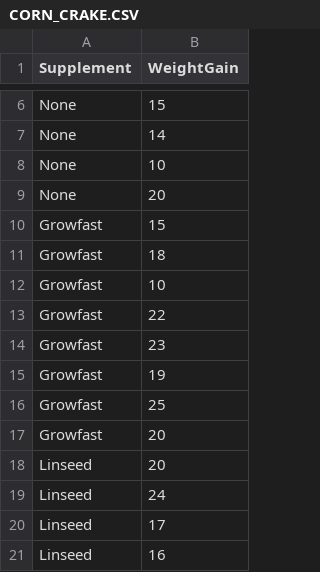
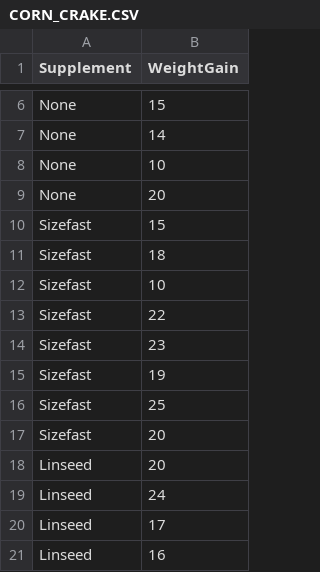
Before and after one commit to dzchilds/stats-for-bio, a CSV file: data_csv/CORN_CRAKE.CSV, drawn as a sheet; only a part is shown, gaps mark what is left out.

Commit message:
Mainly typos

```diff
--- a/data_csv/CORN_CRAKE.CSV
+++ b/data_csv/CORN_CRAKE.CSV
@@ -9,10 +9,10 @@
 "None",20
-"Growfast",15
-"Growfast",18
-"Growfast",10
-"Growfast",22
-"Growfast",23
-"Growfast",19
-"Growfast",25
-"Growfast",20
+"Sizefast",15
+"Sizefast",18
+"Sizefast",10
+"Sizefast",22
+"Sizefast",23
+"Sizefast",19
+"Sizefast",25
+"Sizefast",20
 "Linseed",20
```
Also changed, not shown: 13 other files.
